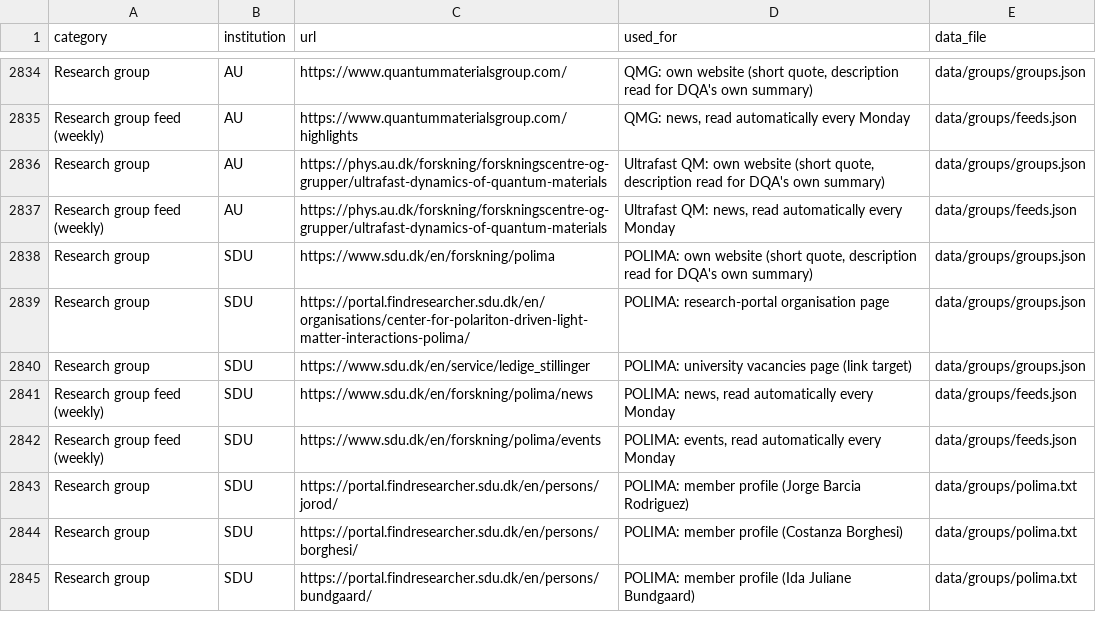
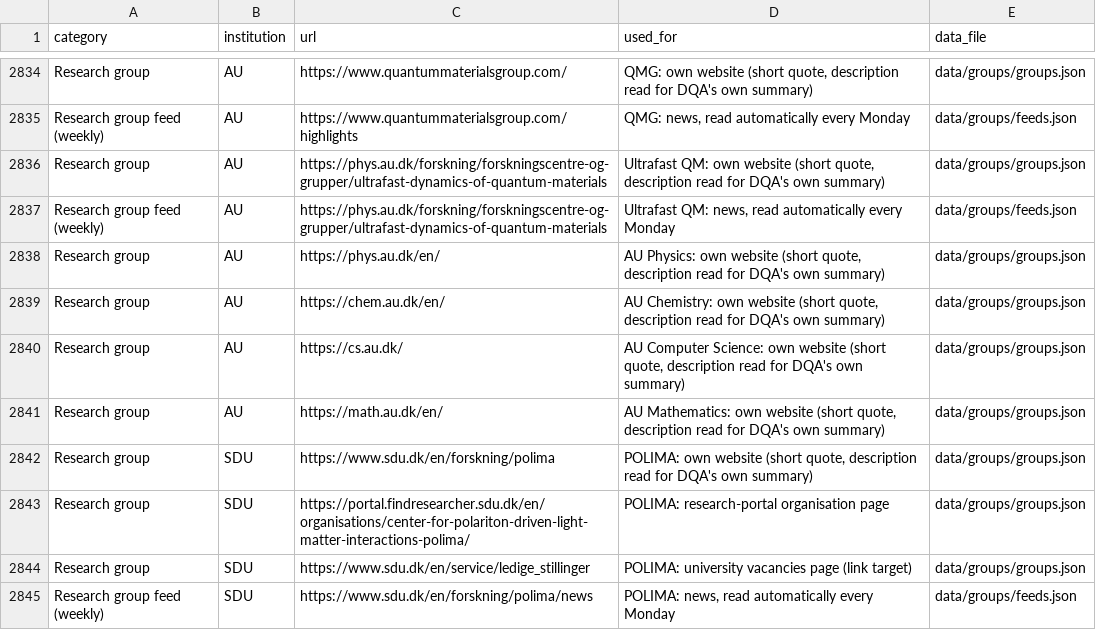
Before and after one commit to danishquantumacademy/kvantekort, a CSV file: data/sources.csv, drawn as a sheet; only a part is shown, gaps mark what is left out; the shorter side is filled out with more unchanged rows.

```diff
--- a/data/sources.csv
+++ b/data/sources.csv
@@ -2837,2 +2837,6 @@ Research group,AU,https://phys.au.dk/forskning/forskningscentre-og-grupper/ultra
 Research group feed (weekly),AU,https://phys.au.dk/forskning/forskningscentre-og-grupper/ultrafast-dynamics-of-quantum-materials,"Ultrafast QM: news, read automatically every Monday",data/groups/feeds.json
+Research group,AU,https://phys.au.dk/en/,"AU Physics: own website (short quote, description read for DQA's own summary)",data/groups/groups.json
+Research group,AU,https://chem.au.dk/en/,"AU Chemistry: own website (short quote, description read for DQA's own summary)",data/groups/groups.json
+Research group,AU,https://cs.au.dk/,"AU Computer Science: own website (short quote, description read for DQA's own summary)",data/groups/groups.json
+Research group,AU,https://math.au.dk/en/,"AU Mathematics: own website (short quote, description read for DQA's own summary)",data/groups/groups.json
 Research group,SDU,https://www.sdu.dk/en/forskning/polima,"POLIMA: own website (short quote, description read for DQA's own summary)",data/groups/groups.json
```
Also changed, not shown: 11 other files.
